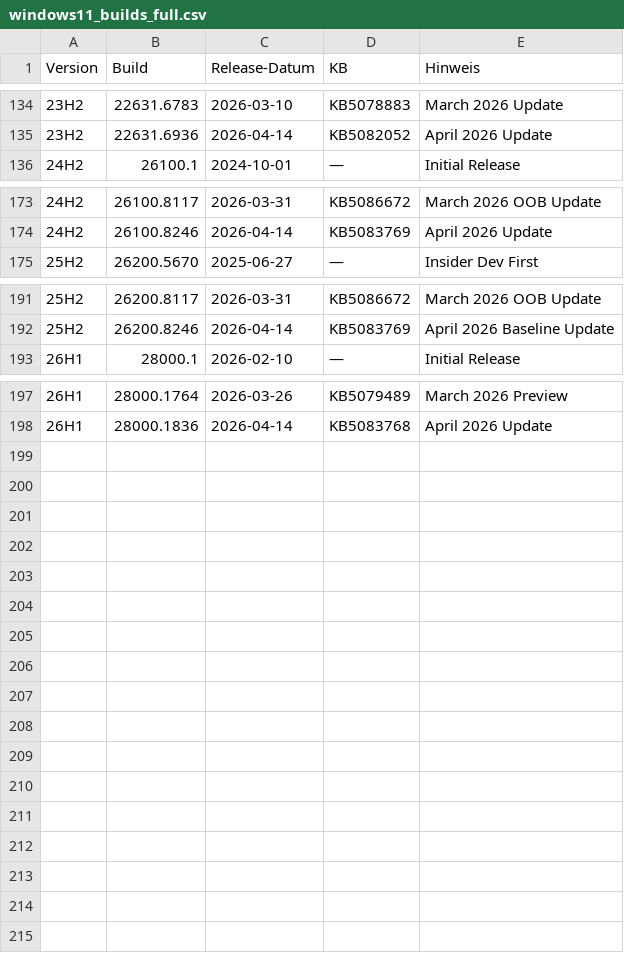
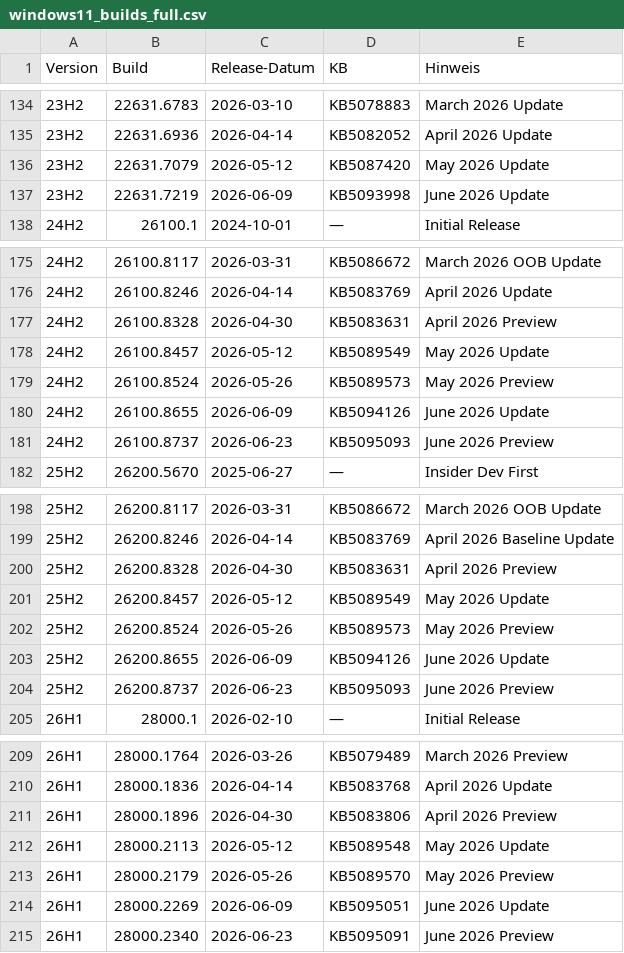
Before and after one commit to roalhelm/Intune-DeviceOS-Report, a CSV file: windows11_builds_full.csv, drawn as a sheet; only a part is shown, gaps mark what is left out; the diff names each change by its address in the sheet, - before the commit and + after, or states it on an @@ line.

Commit message:
modified:   windows11_builds_full.csv

```diff
--- a/windows11_builds_full.csv
+++ b/windows11_builds_full.csv
+row 136: 23H2 | 22631.7079 | 2026-05-12 | KB5087420 | May 2026 Update
+row 137: 23H2 | 22631.7219 | 2026-06-09 | KB5093998 | June 2026 Update
+row 177: 24H2 | 26100.8328 | 2026-04-30 | KB5083631 | April 2026 Preview
+row 178: 24H2 | 26100.8457 | 2026-05-12 | KB5089549 | May 2026 Update
+row 179: 24H2 | 26100.8524 | 2026-05-26 | KB5089573 | May 2026 Preview
+row 180: 24H2 | 26100.8655 | 2026-06-09 | KB5094126 | June 2026 Update
+row 181: 24H2 | 26100.8737 | 2026-06-23 | KB5095093 | June 2026 Preview
+row 200: 25H2 | 26200.8328 | 2026-04-30 | KB5083631 | April 2026 Preview
+row 201: 25H2 | 26200.8457 | 2026-05-12 | KB5089549 | May 2026 Update
+row 202: 25H2 | 26200.8524 | 2026-05-26 | KB5089573 | May 2026 Preview
+row 203: 25H2 | 26200.8655 | 2026-06-09 | KB5094126 | June 2026 Update
+row 204: 25H2 | 26200.8737 | 2026-06-23 | KB5095093 | June 2026 Preview
+row 211: 26H1 | 28000.1896 | 2026-04-30 | KB5083806 | April 2026 Preview
+row 212: 26H1 | 28000.2113 | 2026-05-12 | KB5089548 | May 2026 Update
+row 213: 26H1 | 28000.2179 | 2026-05-26 | KB5089570 | May 2026 Preview
+row 214: 26H1 | 28000.2269 | 2026-06-09 | KB5095051 | June 2026 Update
+row 215: 26H1 | 28000.2340 | 2026-06-23 | KB5095091 | June 2026 Preview
```
